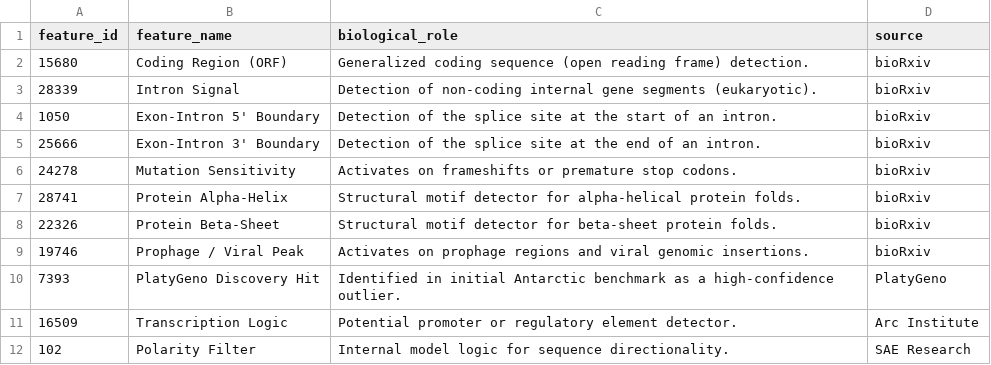
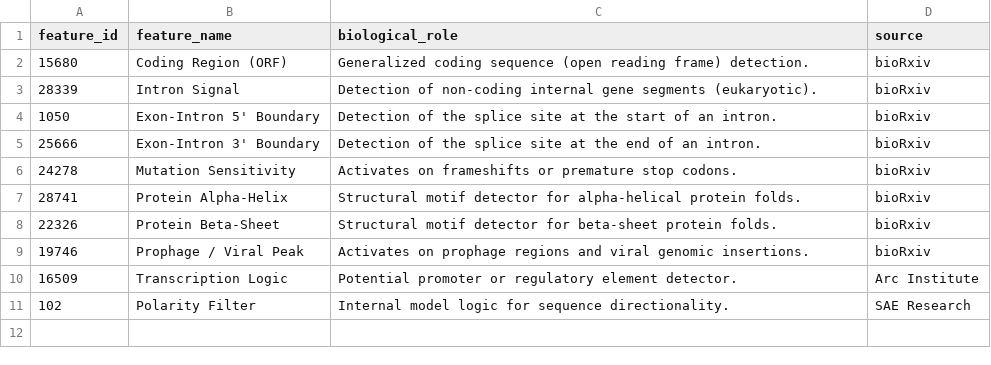
Before and after one commit to khoatran1995/PlatyGeno, a CSV file: data/layer26_features.csv, drawn as a sheet; the diff names each change by its address in the sheet, - before the commit and + after, or states it on an @@ line.

Commit message:
Comperehensive: Enable full-spectrum validation and preserve Source Info in reports

```diff
--- a/data/layer26_features.csv
+++ b/data/layer26_features.csv
-row 10: 7393 | PlatyGeno Discovery Hit | Identified in initial Antarctic benchmark as a high-confidence outlier. | PlatyGeno
```
Also changed, not shown: 4 other files.
